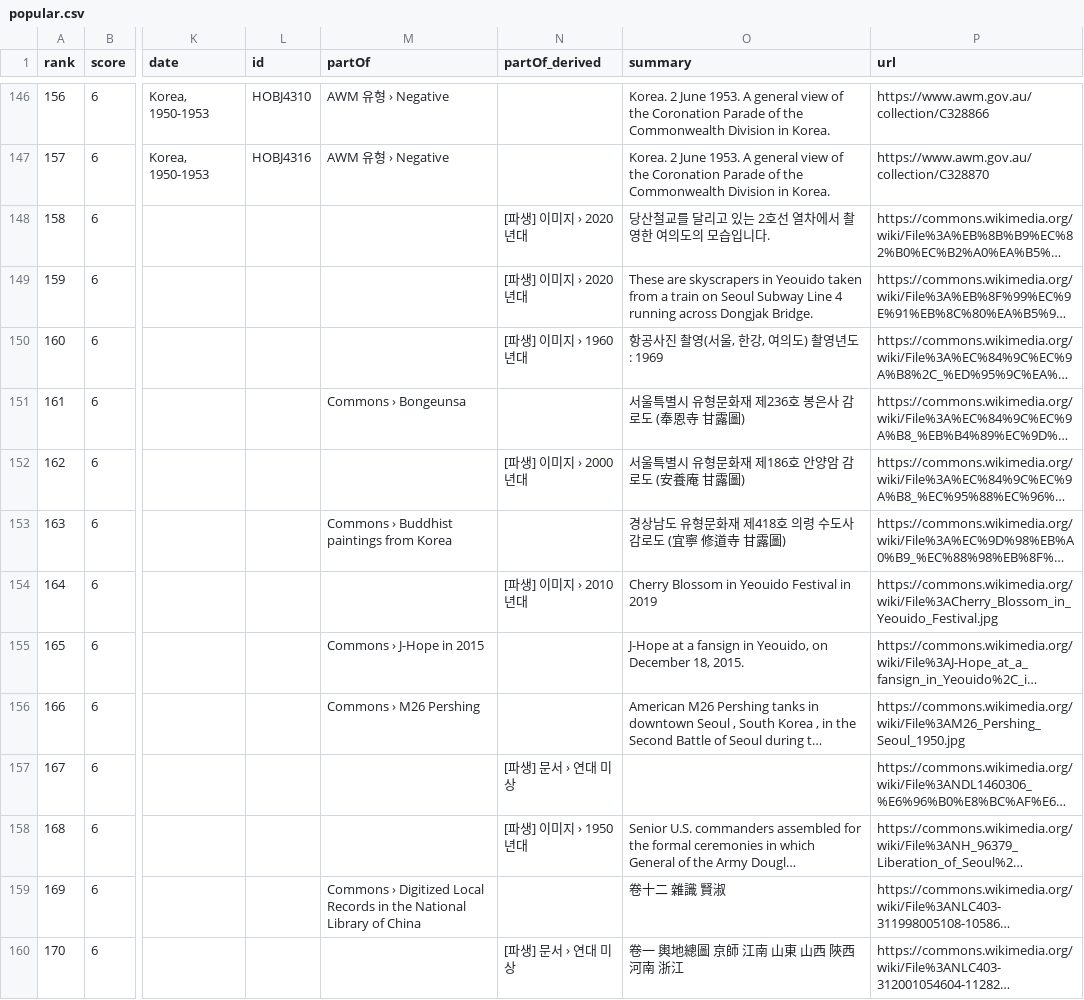
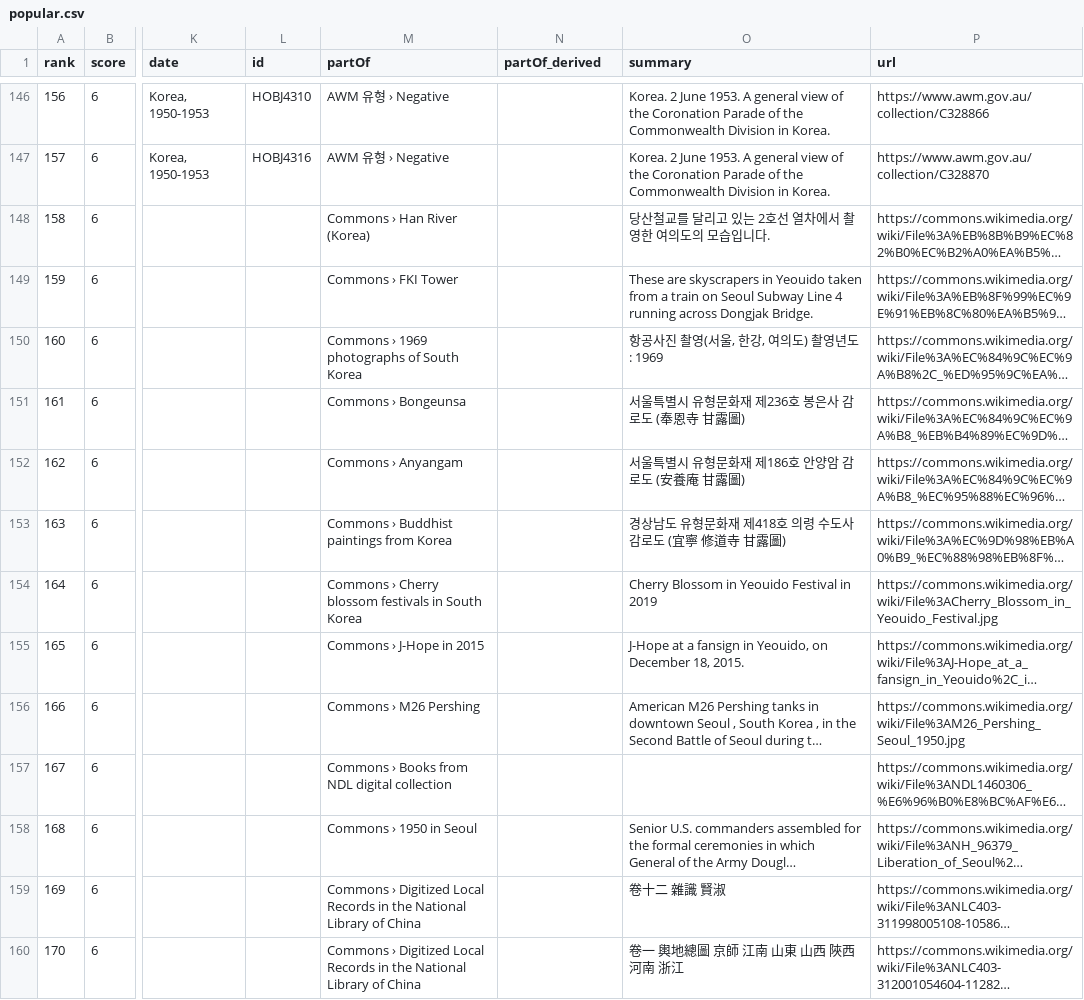
Before and after one commit to changgi/korea-archive-mcp, a CSV file: docs/data/popular.csv, drawn as a sheet; only a part is shown, gaps mark what is left out; long unchanged cells end in …; the diff covers the shown part only; the diff names each change by its address in the sheet, - before the commit and + after, or states it on an @@ line.

```diff
--- a/docs/data/popular.csv
+++ b/docs/data/popular.csv
-M148 (partOf): (empty)
+M148 (partOf): Commons › Han River (Korea)
-N148:N149 (partOf_derived): [파생] 이미지 › 2020년대
+N148:N149 (partOf_derived): (empty)
-M149 (partOf): (empty)
+M149 (partOf): Commons › FKI Tower
-M150 (partOf): (empty)
+M150 (partOf): Commons › 1969 photographs of South Korea
-N150 (partOf_derived): [파생] 이미지 › 1960년대
+N150 (partOf_derived): (empty)
-M152 (partOf): (empty)
+M152 (partOf): Commons › Anyangam
-N152 (partOf_derived): [파생] 이미지 › 2000년대
+N152 (partOf_derived): (empty)
-M154 (partOf): (empty)
+M154 (partOf): Commons › Cherry blossom festivals in South Korea
-N154 (partOf_derived): [파생] 이미지 › 2010년대
+N154 (partOf_derived): (empty)
-M157 (partOf): (empty)
+M157 (partOf): Commons › Books from NDL digital collection
-N157 (partOf_derived): [파생] 문서 › 연대 미상
+N157 (partOf_derived): (empty)
-M158 (partOf): (empty)
+M158 (partOf): Commons › 1950 in Seoul
-N158 (partOf_derived): [파생] 이미지 › 1950년대
+N158 (partOf_derived): (empty)
-M160 (partOf): (empty)
+M160 (partOf): Commons › Digitized Local Records in the National Library of China
-N160 (partOf_derived): [파생] 문서 › 연대 미상
+N160 (partOf_derived): (empty)
```
Also changed, not shown: 28 edited cells elsewhere in this file, docs/data/discovered.csv, 31 other files.
